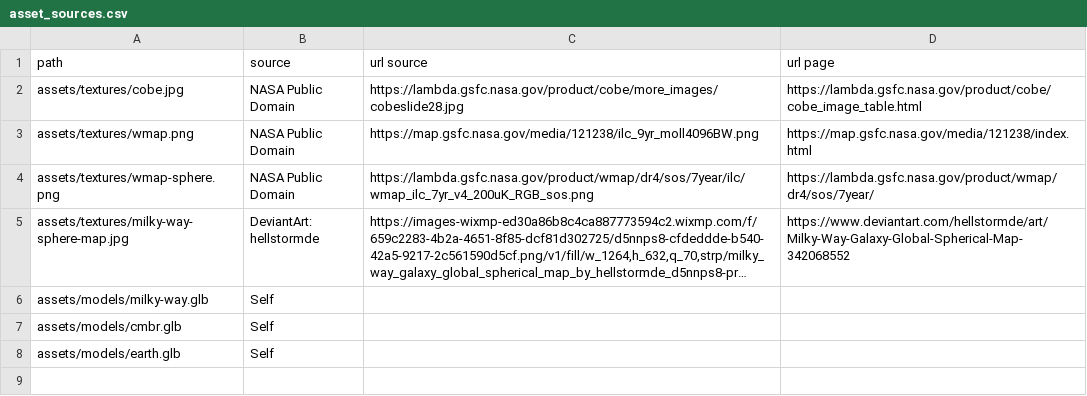
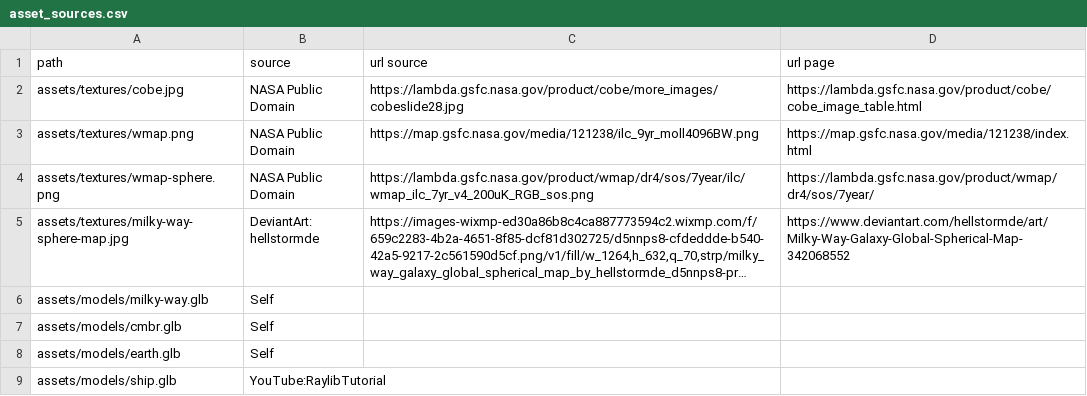
Before and after one commit to jwd83/pyjamatime64, a CSV file: asset_sources.csv, drawn as a sheet; long unchanged cells end in ….

Commit message:
all assets documented. update ship

```diff
--- a/asset_sources.csv
+++ b/asset_sources.csv
@@ -8 +8,2 @@ assets/models/cmbr.glb,Self,,
 assets/models/earth.glb,Self,,
+assets/models/ship.glb,YouTube:RaylibTutorial,,
```
